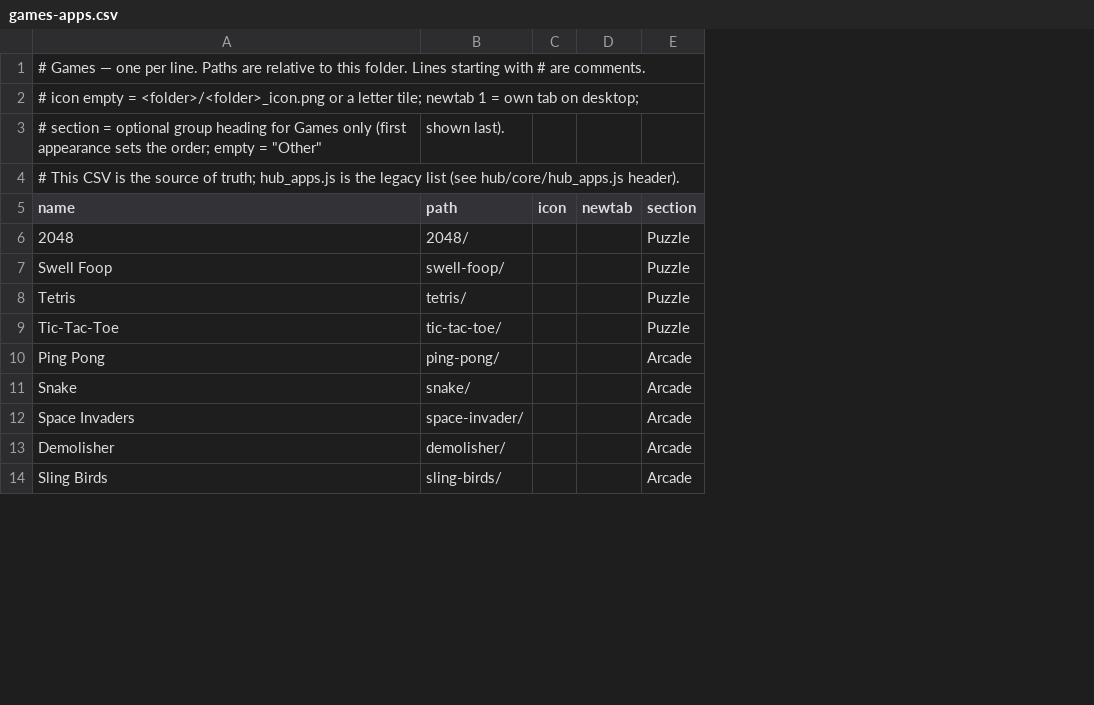
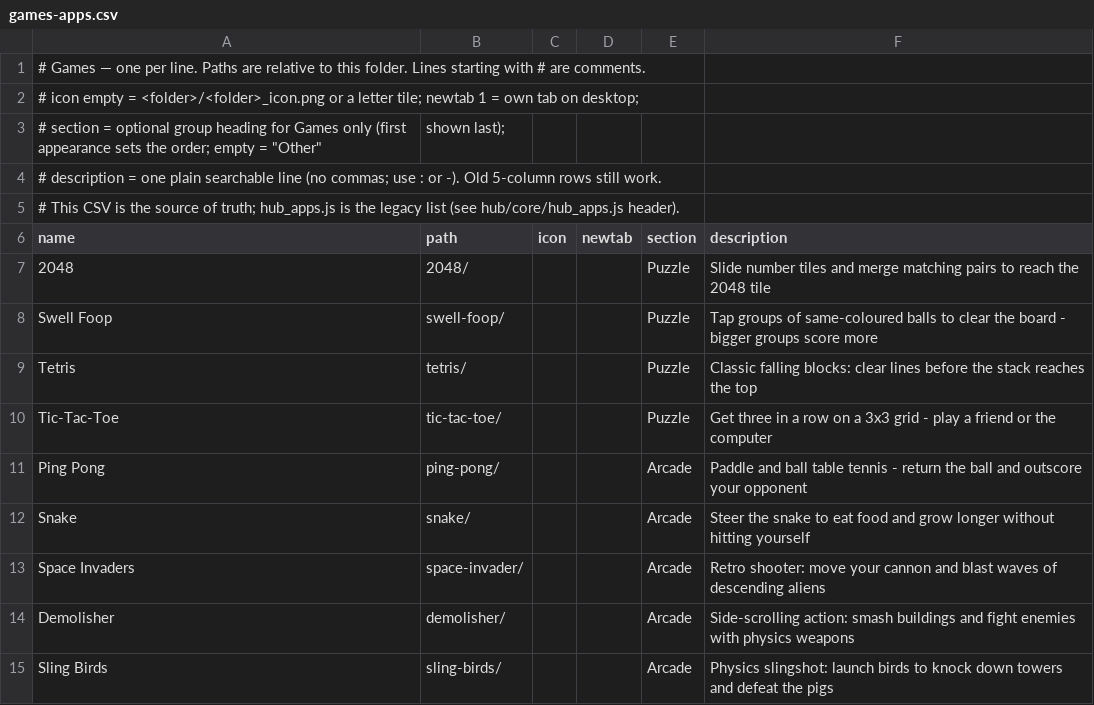
Before and after one commit to jor-teron/sites, a CSV file: apps/games/games-apps.csv, drawn as a sheet; only a part is shown; addresses are those after the commit; the diff names each change by its address in the sheet, - before the commit and + after, or states it on an @@ line.

Commit message:
H48d: app descriptions (6th CSV column) for Games and Learn category CSVs; regenerate hub_catalog.js

```diff
--- a/apps/games/games-apps.csv
+++ b/apps/games/games-apps.csv
+column F (description), rows 7-15: Slide number tiles and merge matching pairs to reach the 2048 tile | Tap groups of same-coloured balls to clear the board - bigger groups score more | Classic falling blocks: clear lines before the stack reaches the top | Get three in a row on a 3x3 grid - play a friend or the computer | Paddle and ball table tennis - return the ball and outscore your opponent | Steer the snake to eat food and grow longer without hitting yourself | Retro shooter: move your cannon and blast waves of descending aliens | Side-scrolling action: smash buildings and fight enemies with physics weapons | Physics slingshot: launch birds to knock down towers and defeat the pigs
-B3 (path): shown last).
+B3 (path): shown last);
+row 4: # description = one plain searchable line (no commas; use : or -). Old 5-column rows still work.
```
Also changed, not shown: apps/learn/learn-apps.csv, 1 other file.
